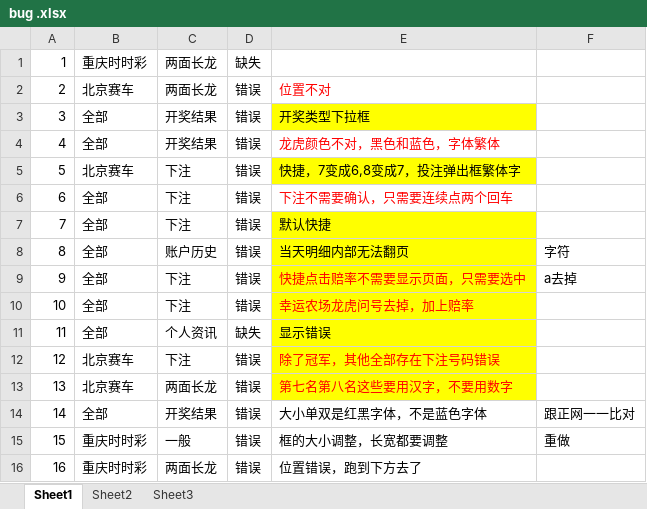
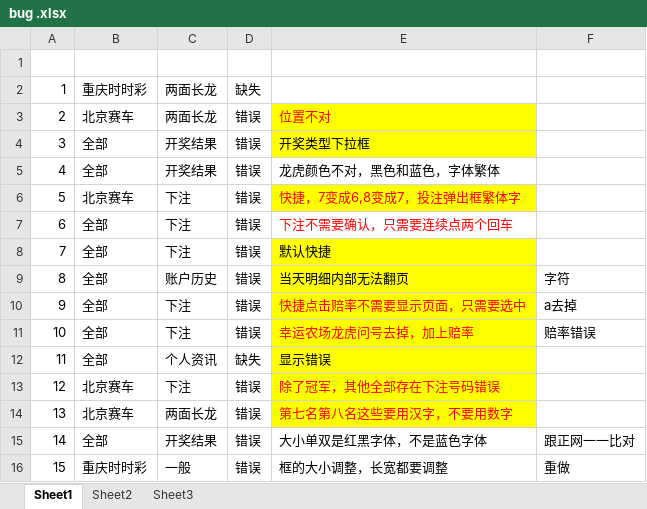
Before and after one commit to Kevincen/ssc, an Excel workbook: bug .xlsx, sheet Sheet1, drawn as a sheet; only a part is shown; the shorter side is filled out with more unchanged rows; values as stored, in another font and other column widths than the file's, no borders; charts and pictures not drawn; addresses are those after the commit; the diff covers the shown part only; the diff names each change by its address in the sheet, - before the commit and + after, or states it on an @@ line.

```diff
--- a/bug .xlsx (sheet Sheet1)
+++ b/bug .xlsx (sheet Sheet1)
+row 1: (empty)
-E3 fill: none
+E3 fill: #FFFF00
-E5 text colour: #FF0000
+E5 text colour: black
-E6 text colour: black
+E6 text colour: #FF0000
-F11: (empty)
+F11: 赔率错误
```
Also changed, not shown: 27 added rows, 12 removed rows, cell formats and row numbers in column A elsewhere in this sheet, charts or pictures, 10 other files.
